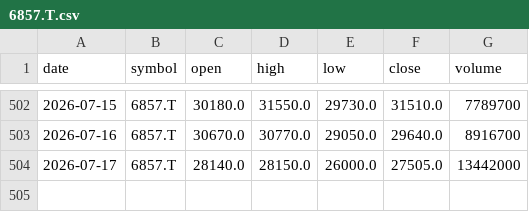
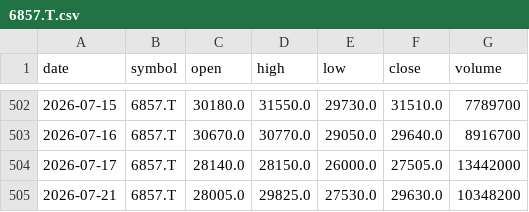
Before and after one commit to bonsai/stock-bqml, a CSV file: bronze/ingest/data/6857.T.csv, drawn as a sheet; only a part is shown, gaps mark what is left out; the diff names each change by its address in the sheet, - before the commit and + after, or states it on an @@ line.

```diff
--- a/bronze/ingest/data/6857.T.csv
+++ b/bronze/ingest/data/6857.T.csv
+row 505: 2026-07-21 | 6857.T | 28005.0 | 29825.0 | 27530.0 | 29630.0 | 10348200
```
Also changed, not shown: bronze/ingest/data/6098.T.csv, bronze/ingest/data/7741.T.csv, 18 other files.
